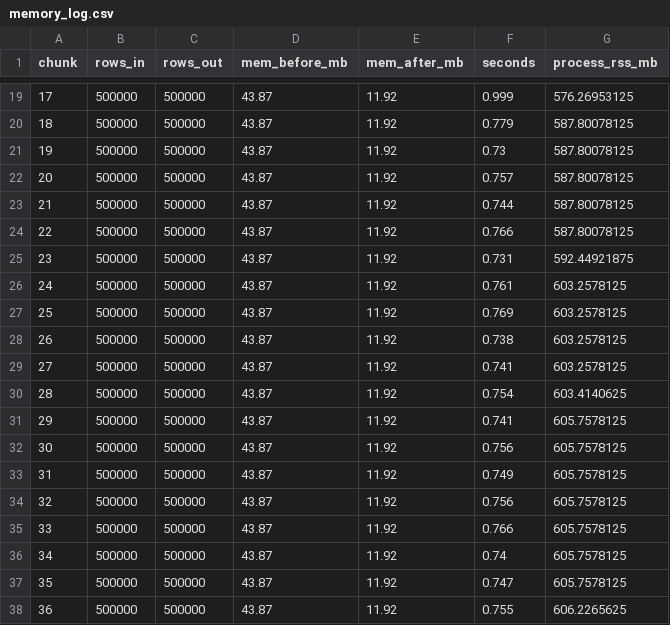
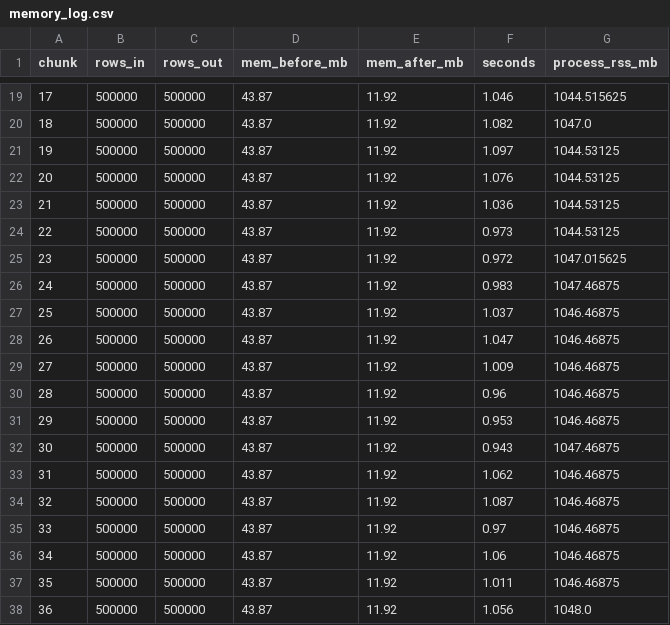
Before and after one commit to BexeitAlua/AI_programming_final_project, a CSV file: results/memory_log.csv, drawn as a sheet; only a part is shown, gaps mark what is left out; the diff covers the shown part only.

```diff
--- a/results/memory_log.csv
+++ b/results/memory_log.csv
@@ -19,20 +19,20 @@ chunk,rows_in,rows_out,mem_before_mb,mem_after_mb,seconds,process_rss_mb
-17,500000,500000,43.87,11.92,0.999,576.26953125
-18,500000,500000,43.87,11.92,0.779,587.80078125
-19,500000,500000,43.87,11.92,0.73,587.80078125
-20,500000,500000,43.87,11.92,0.757,587.80078125
-21,500000,500000,43.87,11.92,0.744,587.80078125
-22,500000,500000,43.87,11.92,0.766,587.80078125
-23,500000,500000,43.87,11.92,0.731,592.44921875
-24,500000,500000,43.87,11.92,0.761,603.2578125
-25,500000,500000,43.87,11.92,0.769,603.2578125
-26,500000,500000,43.87,11.92,0.738,603.2578125
-27,500000,500000,43.87,11.92,0.741,603.2578125
-28,500000,500000,43.87,11.92,0.754,603.4140625
-29,500000,500000,43.87,11.92,0.741,605.7578125
-30,500000,500000,43.87,11.92,0.756,605.7578125
-31,500000,500000,43.87,11.92,0.749,605.7578125
-32,500000,500000,43.87,11.92,0.756,605.7578125
-33,500000,500000,43.87,11.92,0.766,605.7578125
-34,500000,500000,43.87,11.92,0.74,605.7578125
-35,500000,500000,43.87,11.92,0.747,605.7578125
-36,500000,500000,43.87,11.92,0.755,606.2265625
+17,500000,500000,43.87,11.92,1.046,1044.515625
+18,500000,500000,43.87,11.92,1.082,1047.0
+19,500000,500000,43.87,11.92,1.097,1044.53125
+20,500000,500000,43.87,11.92,1.076,1044.53125
+21,500000,500000,43.87,11.92,1.036,1044.53125
+22,500000,500000,43.87,11.92,0.973,1044.53125
+23,500000,500000,43.87,11.92,0.972,1047.015625
+24,500000,500000,43.87,11.92,0.983,1047.46875
+25,500000,500000,43.87,11.92,1.037,1046.46875
+26,500000,500000,43.87,11.92,1.047,1046.46875
+27,500000,500000,43.87,11.92,1.009,1046.46875
+28,500000,500000,43.87,11.92,0.96,1046.46875
+29,500000,500000,43.87,11.92,0.953,1046.46875
+30,500000,500000,43.87,11.92,0.943,1047.46875
+31,500000,500000,43.87,11.92,1.062,1046.46875
+32,500000,500000,43.87,11.92,1.087,1046.46875
+33,500000,500000,43.87,11.92,0.97,1046.46875
+34,500000,500000,43.87,11.92,1.06,1046.46875
+35,500000,500000,43.87,11.92,1.011,1046.46875
+36,500000,500000,43.87,11.92,1.056,1048.0
```
Also changed, not shown: 126 edited cells elsewhere in this file, 23 other files.
